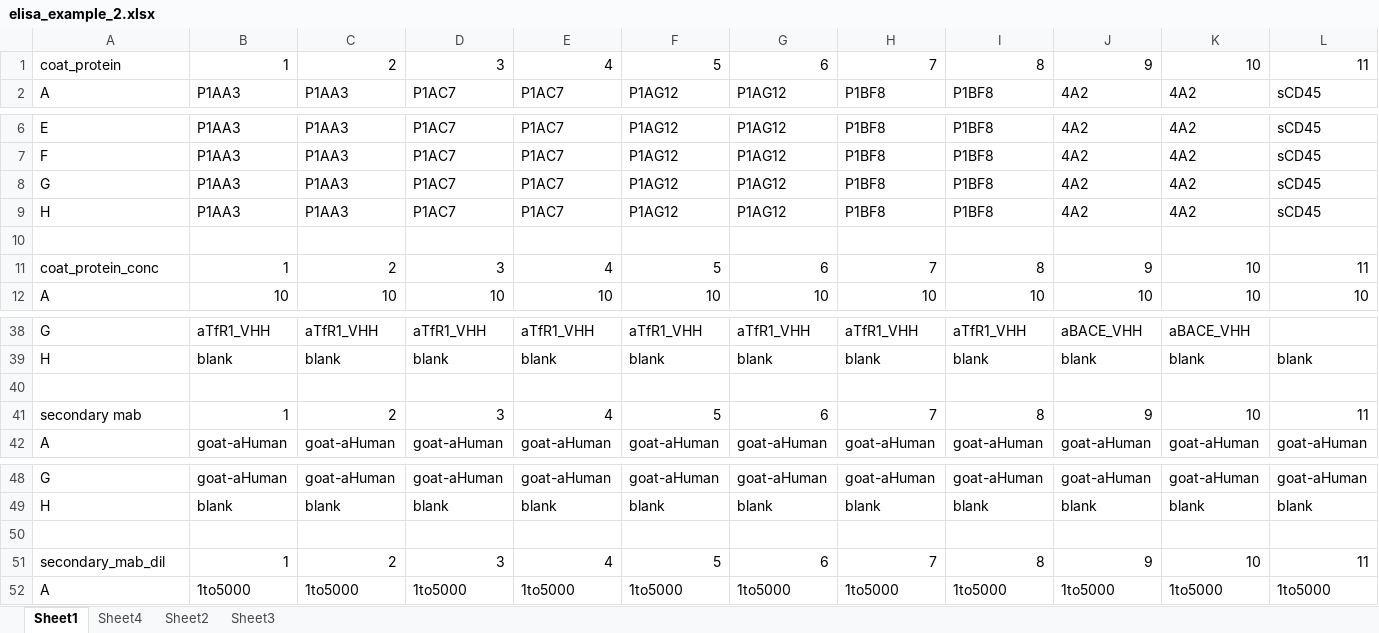
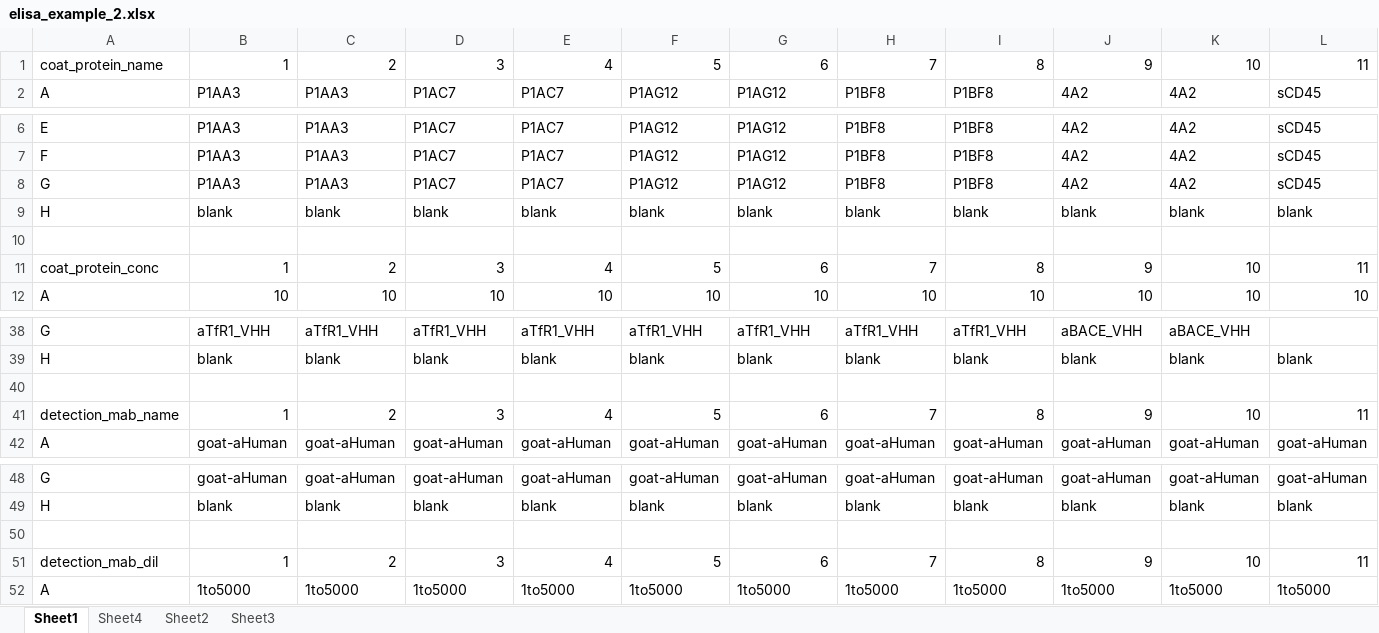
Before and after one commit to shubhamdutta26/elisa, an Excel workbook: inst/extdata/elisa_example_2.xlsx, sheet Sheet1, drawn as a sheet; only a part is shown, gaps mark what is left out; values as stored, in another font and other column widths than the file's, no borders; removed rows and columns are numbered as before the commit, all else as after; rows hold the shown columns only; the diff names each change by its address in the sheet, - before the commit and + after, or states it on an @@ line.

Commit message:
updated plate names

```diff
--- a/inst/extdata/elisa_example_2.xlsx (sheet Sheet1)
+++ b/inst/extdata/elisa_example_2.xlsx (sheet Sheet1)
-A1: coat_protein
+A1: coat_protein_name
-row 9: H | P1AA3 | P1AA3 | P1AC7 | P1AC7 | P1AG12 | P1AG12 | P1BF8 | P1BF8 | 4A2 | 4A2 | sCD45
+row 9: H | blank | blank | blank | blank | blank | blank | blank | blank | blank | blank | blank
-A41: secondary mab
+A41: detection_mab_name
-A51: secondary_mab_dil
+A51: detection_mab_dil
```
Also changed, not shown: inst/extdata/elisa_example.xlsx.
